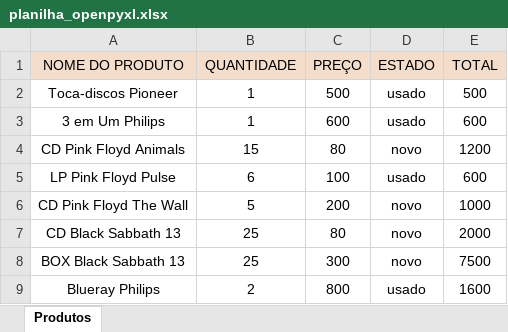
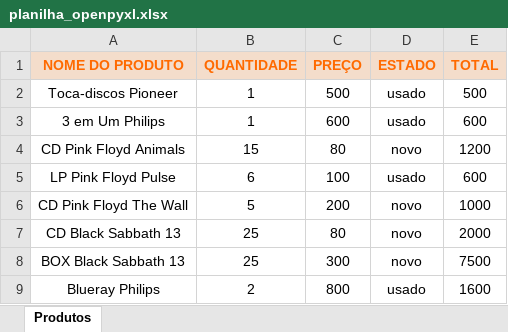
Before and after one commit to AMFDZN/SENAC, an Excel workbook: excel/planilha_openpyxl.xlsx, sheet Produtos, drawn as a sheet; values as stored, in another font and other column widths than the file's, no borders; table styles not drawn; the diff names each change by its address in the sheet, - before the commit and + after, or states it on an @@ line.

```diff
--- a/excel/planilha_openpyxl.xlsx (sheet Produtos)
+++ b/excel/planilha_openpyxl.xlsx (sheet Produtos)
@@ A1:E1 bold: off → on, text colour: black → #FF6A00 @@
```
Also changed, not shown: 3 other files.
